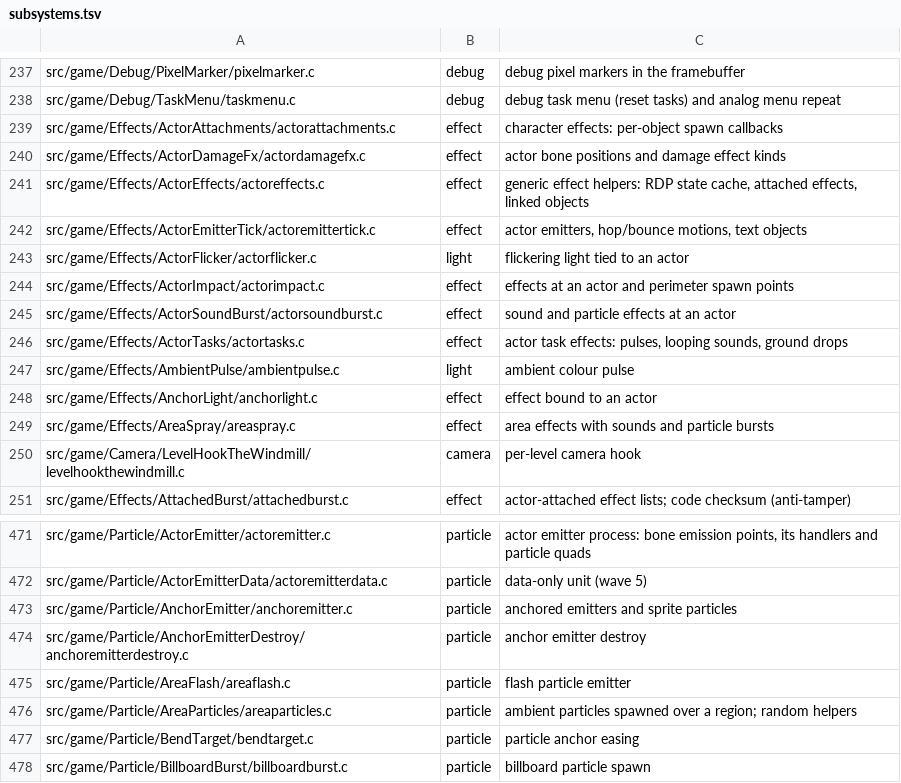
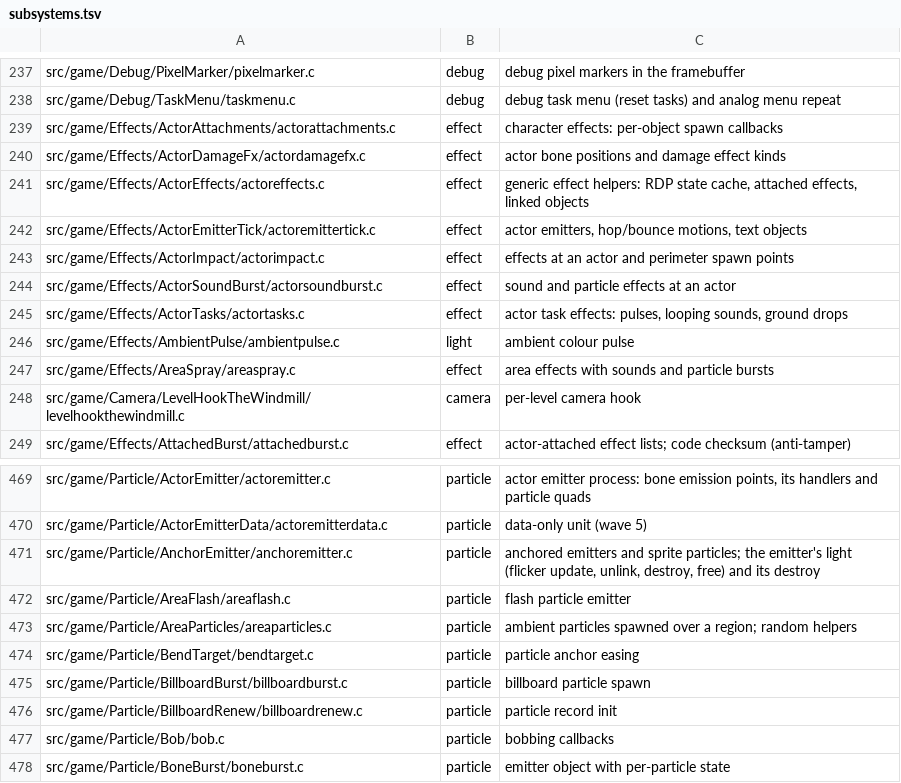
Before and after one commit to sholdee/conker-decomp, a TSV file: tools/subsystems.tsv, drawn as a sheet; only a part is shown, gaps mark what is left out; the shorter side is filled out with more unchanged rows.

```diff
--- a/tools/subsystems.tsv
+++ b/tools/subsystems.tsv
@@ -242,3 +242,2 @@ src/game/Effects/ActorEffects/actoreffects.c	effect	generic effect helpers: RDP
 src/game/Effects/ActorEmitterTick/actoremittertick.c	effect	actor emitters, hop/bounce motions, text objects
-src/game/Effects/ActorFlicker/actorflicker.c	light	flickering light tied to an actor
 src/game/Effects/ActorImpact/actorimpact.c	effect	effects at an actor and perimeter spawn points
@@ -247,3 +246,2 @@ src/game/Effects/ActorTasks/actortasks.c	effect	actor task effects: pulses, loop
 src/game/Effects/AmbientPulse/ambientpulse.c	light	ambient colour pulse
-src/game/Effects/AnchorLight/anchorlight.c	effect	effect bound to an actor
 src/game/Effects/AreaSpray/areaspray.c	effect	area effects with sounds and particle bursts
@@ -472,4 +470,3 @@ src/game/Particle/ActorEmitter/actoremitter.c	particle	actor emitter process: bo
 src/game/Particle/ActorEmitterData/actoremitterdata.c	particle	data-only unit (wave 5)
-src/game/Particle/AnchorEmitter/anchoremitter.c	particle	anchored emitters and sprite particles
-src/game/Particle/AnchorEmitterDestroy/anchoremitterdestroy.c	particle	anchor emitter destroy
+src/game/Particle/AnchorEmitter/anchoremitter.c	particle	anchored emitters and sprite particles; the emitter's light (flicker update, unlink, destroy, free) and its destroy
 src/game/Particle/AreaFlash/areaflash.c	particle	flash particle emitter
```
Also changed, not shown: tools/accounting.tsv, 8 other files.
